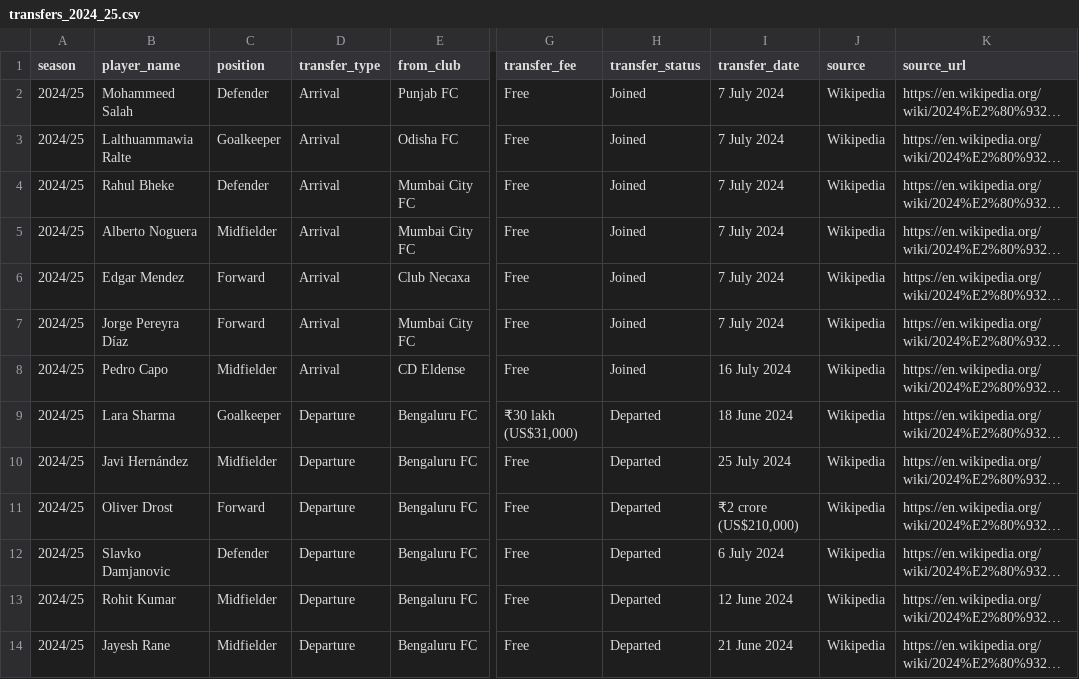
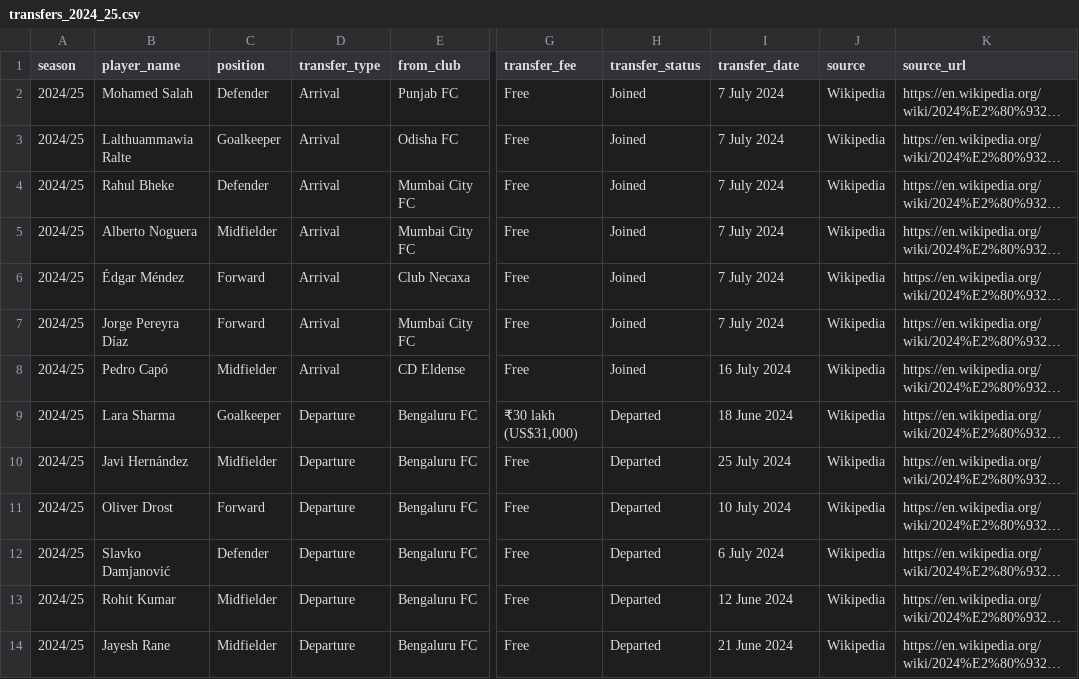
Before and after one commit to ayush2005k/Bengaluru-FC-Recruitment-Intelligence, a CSV file: data/raw/wikipedia/transfers_2024_25.csv, drawn as a sheet; only a part is shown, gaps mark what is left out; long unchanged cells end in …; the diff names each change by its address in the sheet, - before the commit and + after, or states it on an @@ line.

```diff
--- a/data/raw/wikipedia/transfers_2024_25.csv
+++ b/data/raw/wikipedia/transfers_2024_25.csv
-B2 (player_name): Mohammeed Salah
+B2 (player_name): Mohamed Salah
-B6 (player_name): Edgar Mendez
+B6 (player_name): Édgar Méndez
-B8 (player_name): Pedro Capo
+B8 (player_name): Pedro Capó
-I11 (transfer_date): ₹2 crore (US$210,000)
+I11 (transfer_date): 10 July 2024
-B12 (player_name): Slavko Damjanovic
+B12 (player_name): Slavko Damjanović
```
Also changed, not shown: data/final/player_pathways.csv, data/final/transfers.csv, 9 other files.
